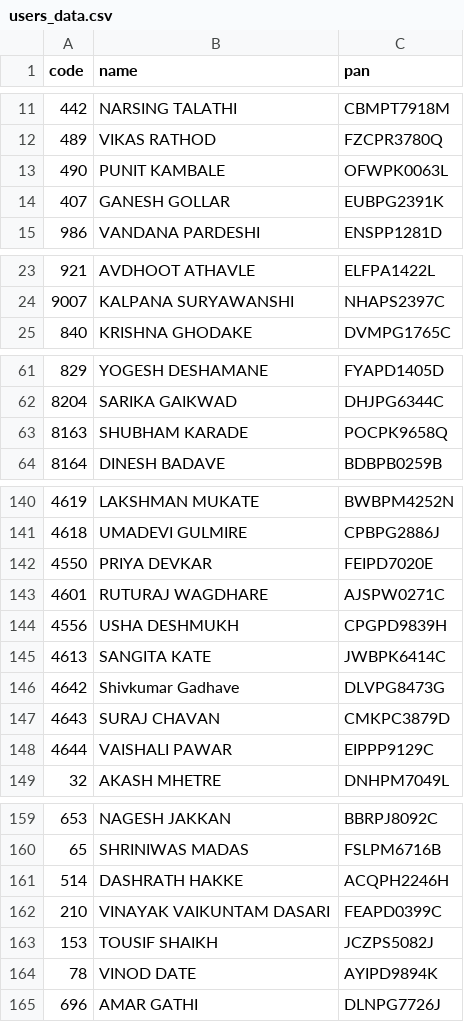
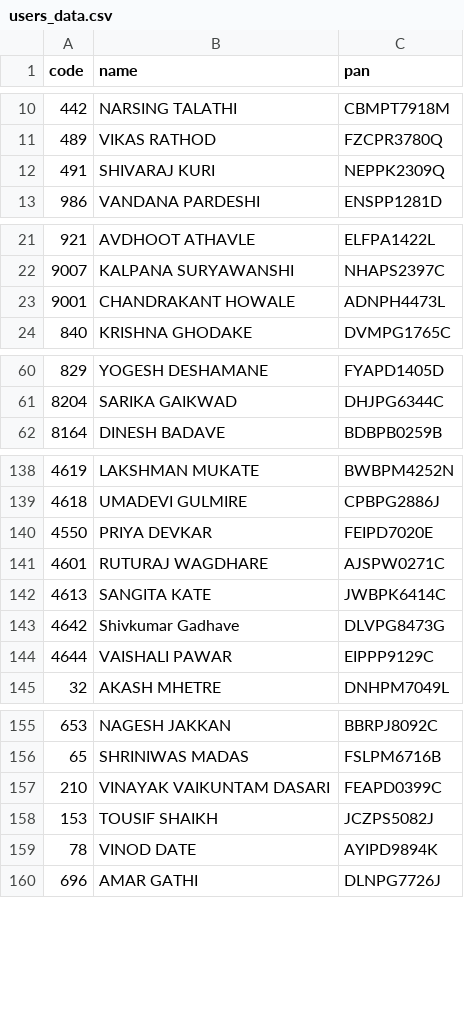
Before and after one commit to Vaibhavk-05/my-csv-data, a CSV file: users_data.csv, drawn as a sheet; only a part is shown, gaps mark what is left out; the diff covers the shown part only.

```diff
--- a/users_data.csv
+++ b/users_data.csv
@@ -13,2 +12 @@ code,name,pan
-490,PUNIT KAMBALE,OFWPK0063L
-407,GANESH GOLLAR,EUBPG2391K
+491,SHIVARAJ KURI,NEPPK2309Q,,,,,,,,,
@@ -24,0 +23 @@ code,name,pan
+9001,CHANDRAKANT HOWALE ,ADNPH4473L,,,,,,,,,
@@ -63 +61,0 @@ code,name,pan
-8163,SHUBHAM KARADE,POCPK9658Q
@@ -144 +141,0 @@ code,name,pan
-4556,USHA DESHMUKH,CPGPD9839H
@@ -147 +143,0 @@ code,name,pan
-4643,SURAJ CHAVAN,CMKPC3879D
@@ -161 +156,0 @@ code,name,pan
-514,DASHRATH  HAKKE,ACQPH2246H
```
Also changed, not shown: 14 added rows and 4 removed rows elsewhere in this file, target_data.csv.
